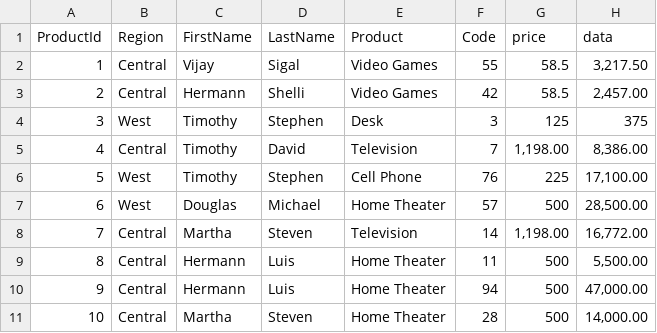
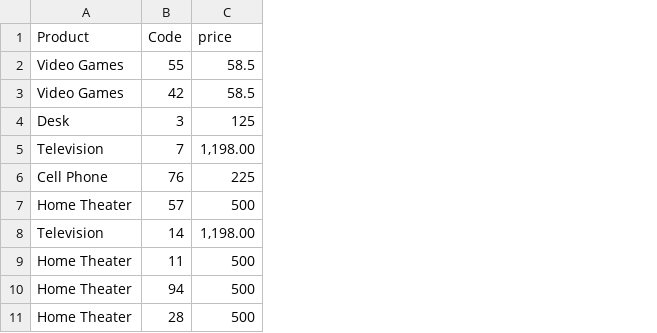
Before and after one commit to rsvijay2009/onenessdata, a CSV file: src/uploads/SaleDataCsv.csv, drawn as a sheet; the diff names each change by its address in the sheet, - before the commit and + after, or states it on an @@ line.

```diff
--- a/src/uploads/SaleDataCsv.csv
+++ b/src/uploads/SaleDataCsv.csv
-column A (ProductId), rows 2-11: 1 | 2 | 3 | 4 | 5 | 6 | 7 | 8 | 9 | 10
-column B (Region), rows 2-11: Central | Central | West | Central | West | West | Central | Central | Central | Central
-column C (FirstName), rows 2-11: Vijay | Hermann | Timothy | Timothy | Timothy | Douglas | Martha | Hermann | Hermann | Martha
-column D (LastName), rows 2-11: Sigal | Shelli | Stephen | David | Stephen | Michael | Steven | Luis | Luis | Steven
-column H (data), rows 2-11: 3,217.50 | 2,457.00 | 375 | 8,386.00 | 17,100.00 | 28,500.00 | 16,772.00 | 5,500.00 | 47,000.00 | 14,000.00
```
Also changed, not shown: src/uploads/customers-100.csv, 10 other files.
